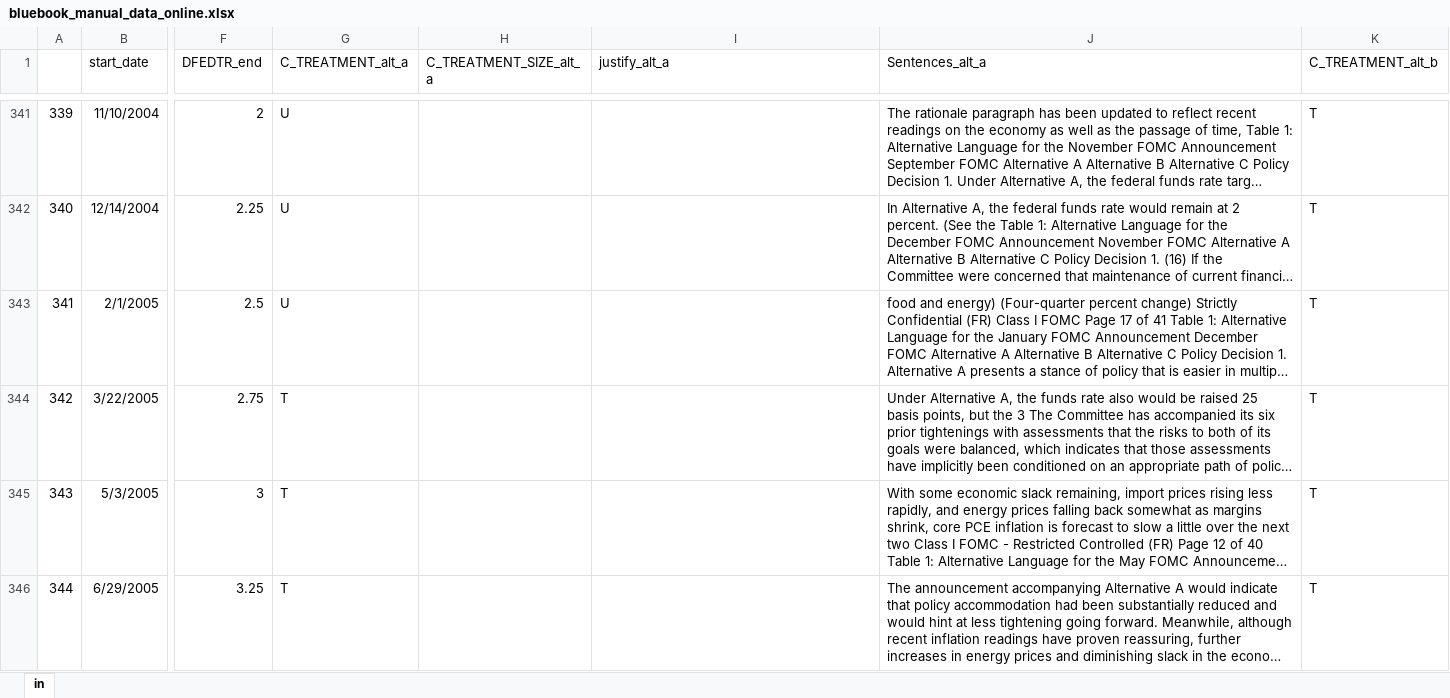
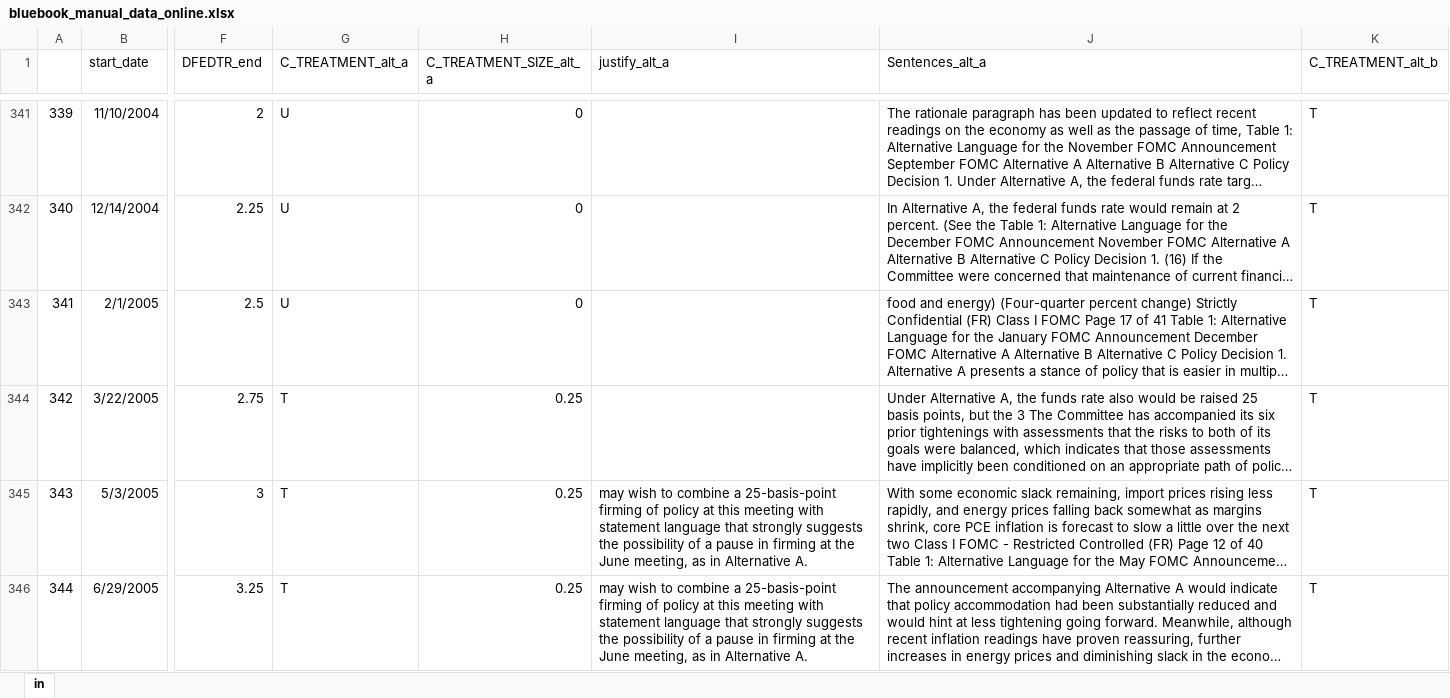
Before and after one commit to jm4474/FOMCTextAnalysis, an Excel workbook: src/derivation/python/data/bluebook_manual_data_online.xlsx, sheet in, drawn as a sheet; only a part is shown, gaps mark what is left out; long unchanged cells end in …; values as stored, in another font and other column widths than the file's, no borders; the diff covers the shown part only; the diff names each change by its address in the sheet, - before the commit and + after, or states it on an @@ line.

Commit message:
added script and file to find alternative treatment chosen given all alternatives,treatments, and sizes
Former-commit-id: 512ecbb2118201a226e328b74962bafbad79f919

```diff
--- a/src/derivation/python/data/bluebook_manual_data_online.xlsx (sheet in)
+++ b/src/derivation/python/data/bluebook_manual_data_online.xlsx (sheet in)
-H341:H343 (C_TREATMENT_SIZE_alt_a): (empty)
+H341:H343 (C_TREATMENT_SIZE_alt_a): 0
-H344:H346 (C_TREATMENT_SIZE_alt_a): (empty)
+H344:H346 (C_TREATMENT_SIZE_alt_a): 0.25
-I345:I346 (justify_alt_a): (empty)
+I345:I346 (justify_alt_a): may wish to combine a 25-basis-point firming of policy at this meeting with statement language that strongly suggests the possibility of a pause in firming at the June meeting, as in Alternative A.
```
Also changed, not shown: 87 edited cells elsewhere in this sheet, 3 other files.
